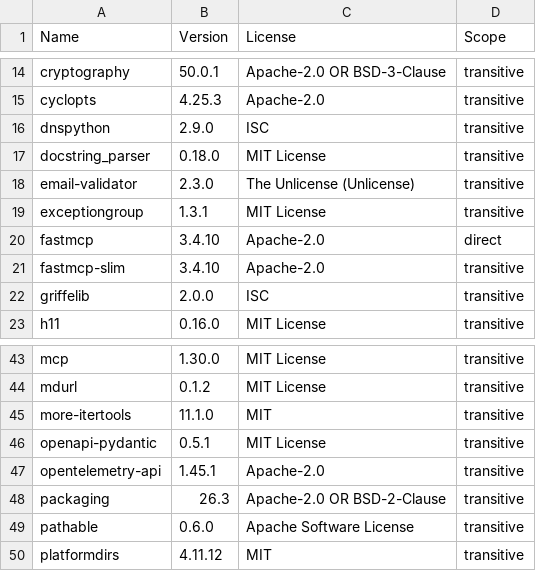
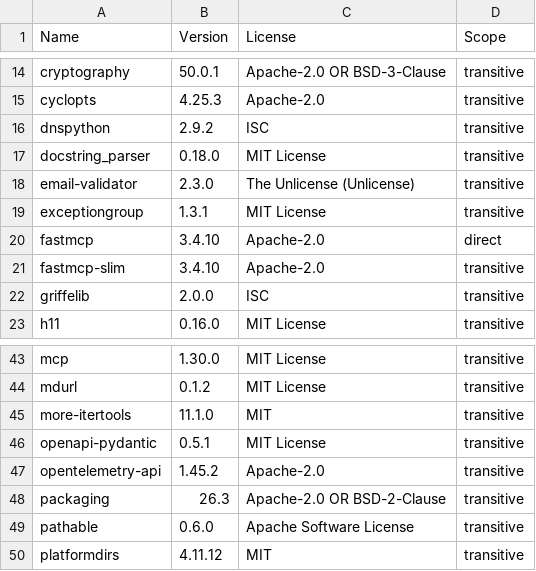
Before and after one commit to edgeforge-suite/EdgeForge, a CSV file: docs/handover-evidence/python-current/dependency-licenses.csv, drawn as a sheet; only a part is shown, gaps mark what is left out.

Commit message:
fix: refresh dependency evidence and preserve dated proof
Signed-off-by: Santosh Hommaradi <233166576+santosh-sh@users.noreply.github.com>

```diff
--- a/docs/handover-evidence/python-current/dependency-licenses.csv
+++ b/docs/handover-evidence/python-current/dependency-licenses.csv
@@ -15,3 +15,3 @@ cryptography,50.0.1,Apache-2.0 OR BSD-3-Clause,transitive
 cyclopts,4.25.3,Apache-2.0,transitive
-dnspython,2.9.0,ISC,transitive
+dnspython,2.9.2,ISC,transitive
 docstring_parser,0.18.0,MIT License,transitive
@@ -46,3 +46,3 @@ more-itertools,11.1.0,MIT,transitive
 openapi-pydantic,0.5.1,MIT License,transitive
-opentelemetry-api,1.45.1,Apache-2.0,transitive
+opentelemetry-api,1.45.2,Apache-2.0,transitive
 packaging,26.3,Apache-2.0 OR BSD-2-Clause,transitive
```
Also changed, not shown: 15 other files.
